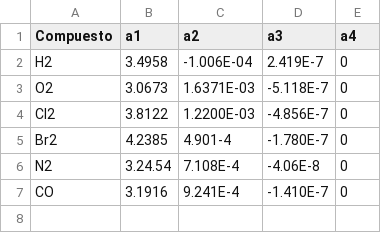
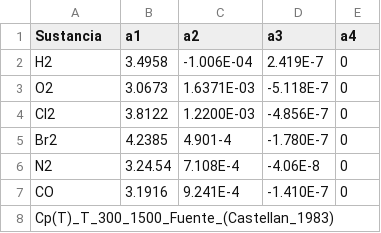
Before and after one commit to wavallejol/ColabChem, a CSV file: cp_data.csv, drawn as a sheet.

Commit message:
Update cp_data.csv

```diff
--- a/cp_data.csv
+++ b/cp_data.csv
@@ -1,2 +1,2 @@
-Compuesto,a1,a2,a3,a4
+Sustancia,a1,a2,a3,a4
 H2,3.4958,-1.006E-04,2.419E-7,0
@@ -7 +7,2 @@ N2,3.24.54,7.108E-4,-4.06E-8,0
 CO,3.1916,9.241E-4,-1.410E-7,0
+Cp(T)_T_300_1500_Fuente_(Castellan_1983)
```
